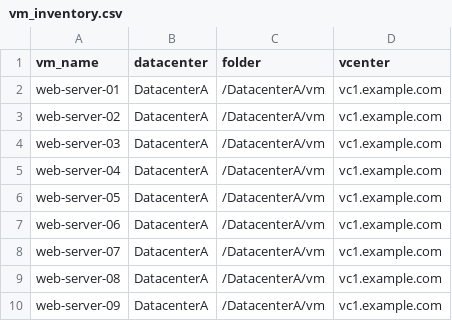
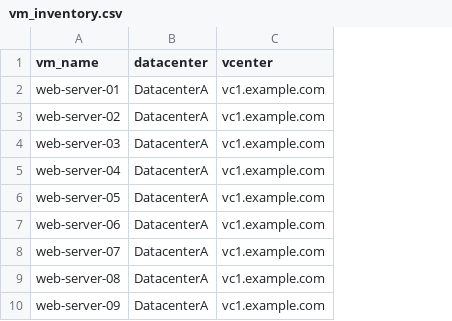
Before and after one commit to nahmad23/snapshot_creation, a CSV file: vm_inventory.csv, drawn as a sheet; only a part is shown; the diff names each change by its address in the sheet, - before the commit and + after, or states it on an @@ line.

```diff
--- a/vm_inventory.csv
+++ b/vm_inventory.csv
-column C (folder), rows 2-10: all /DatacenterA/vm
```
Also changed, not shown: 1 other file.
